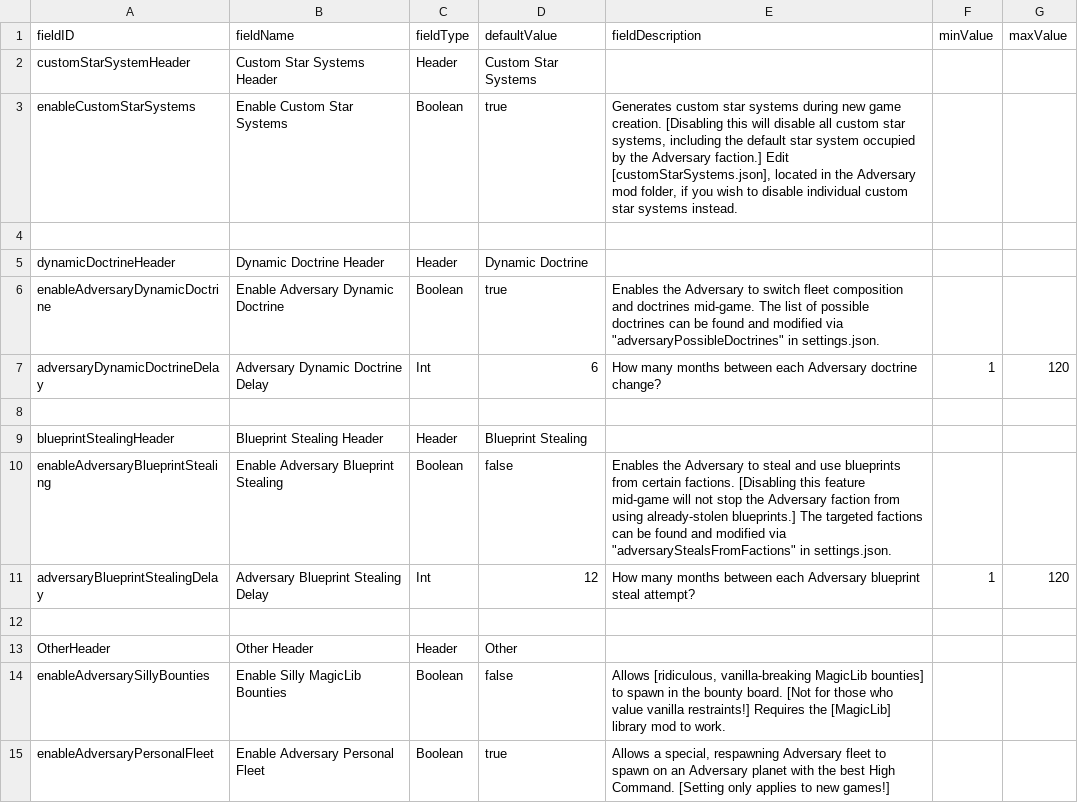
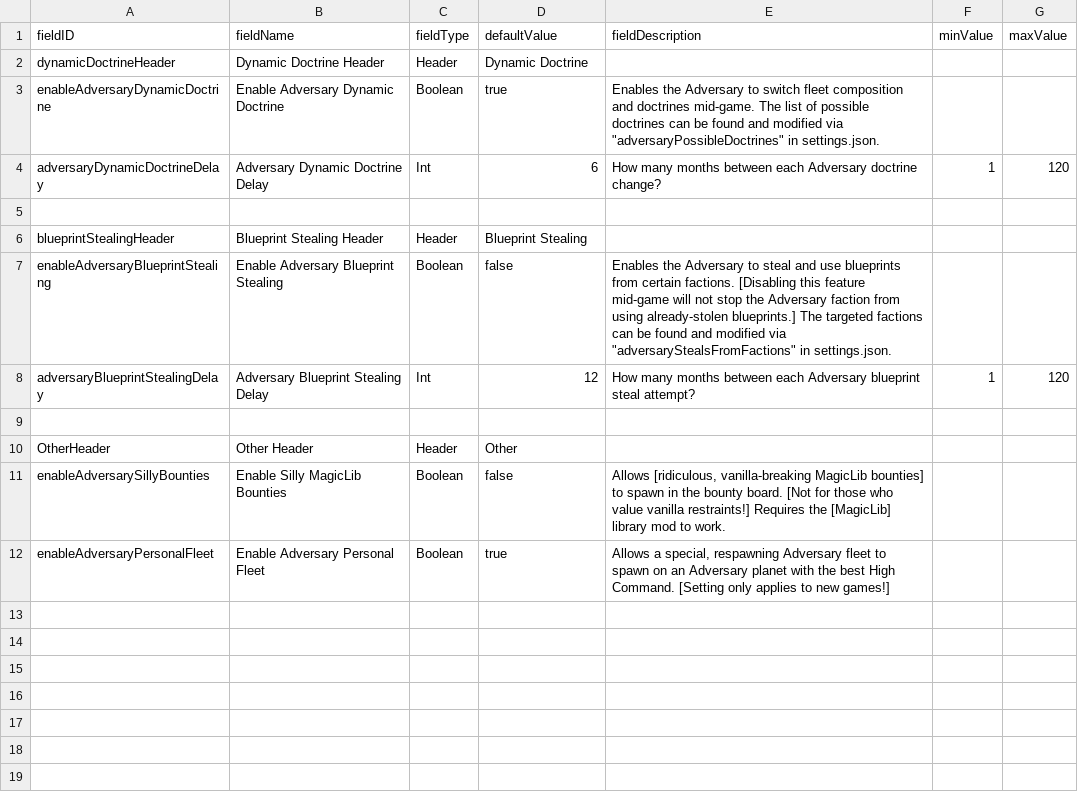
Before and after one commit to Tranquiliti/Adversary, a CSV file: data/config/LunaSettings.csv, drawn as a sheet; the diff names each change by its address in the sheet, - before the commit and + after, or states it on an @@ line.

```diff
--- a/data/config/LunaSettings.csv
+++ b/data/config/LunaSettings.csv
-row 2: customStarSystemHeader | Custom Star Systems Header | Header | Custom Star Systems
-row 3: enableCustomStarSystems | Enable Custom Star Systems | Boolean | true | Generates custom star systems during new game creation. [Disabling this will disable all custom star systems, including the default star system occupied by the Adversary faction.] Edit [customStarSystems.json], located in the Adversary mod folder, if you wish to disable individual custom star systems instead.
-row 4: (empty)
```
Also changed, not shown: 20 other files.
